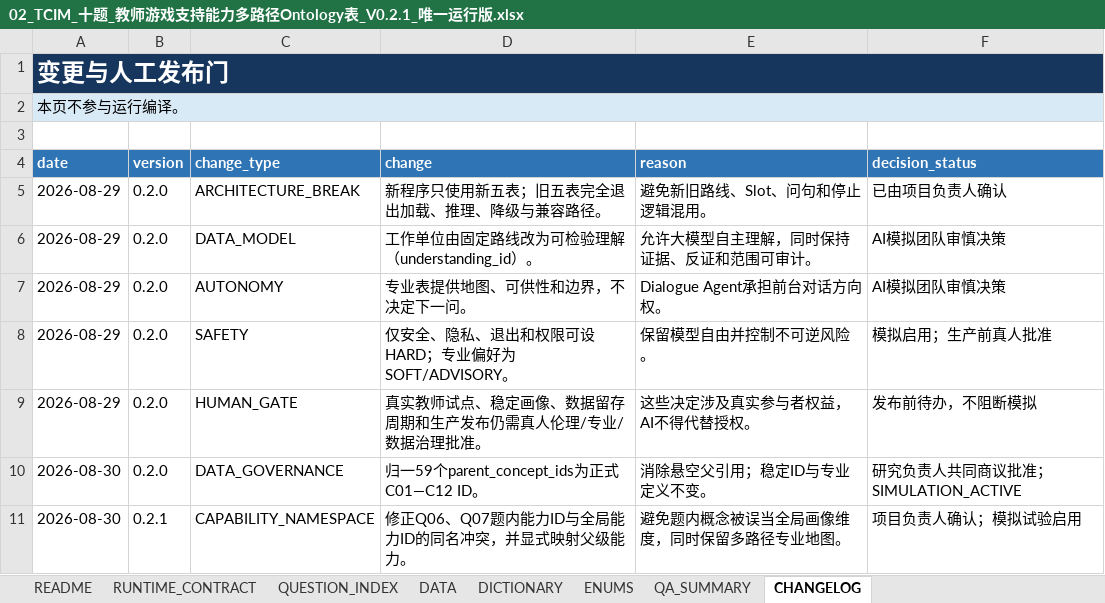
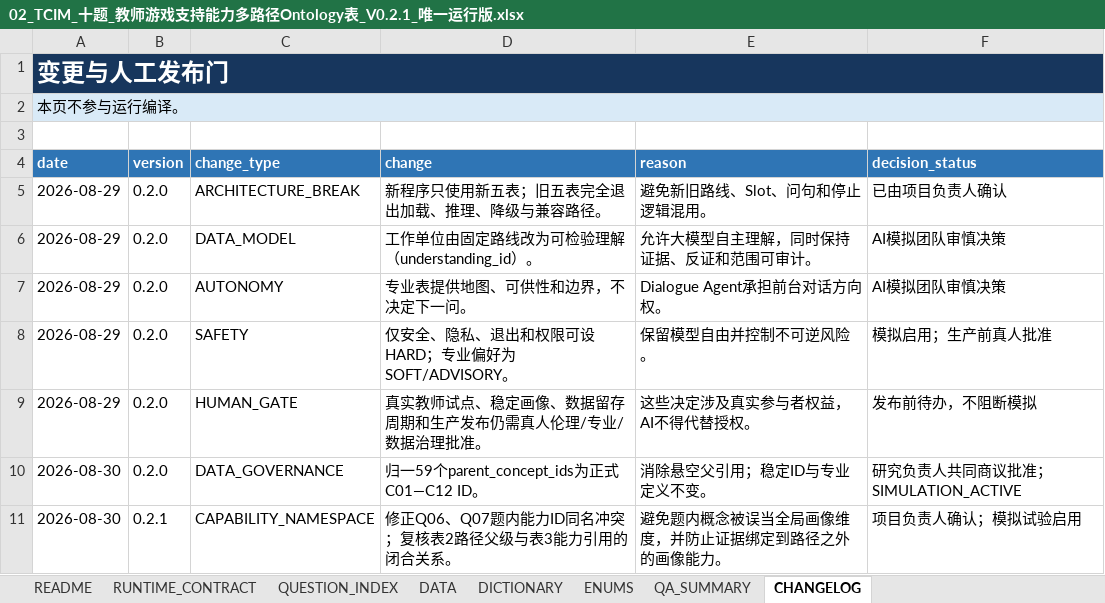
Before and after one commit to norazhu1013-blip/tcim-interview-website, an Excel workbook: config/new-five-tables/source/02_TCIM_十题_教师游戏支持能力多路径Ontology表_V0.2.1_唯一运行版.xlsx, sheet CHANGELOG, drawn as a sheet; values as stored, in another font and other column widths than the file's, no borders; the diff names each change by its address in the sheet, - before the commit and + after, or states it on an @@ line.

```diff
--- a/config/new-five-tables/source/02_TCIM_十题_教师游戏支持能力多路径Ontology表_V0.2.1_唯一运行版.xlsx (sheet CHANGELOG)
+++ b/config/new-five-tables/source/02_TCIM_十题_教师游戏支持能力多路径Ontology表_V0.2.1_唯一运行版.xlsx (sheet CHANGELOG)
-D11 (change): 修正Q06、Q07题内能力ID与全局能力ID的同名冲突，并显式映射父级能力。
+D11 (change): 修正Q06、Q07题内能力ID同名冲突；复核表2路径父级与表3能力引用的闭合关系。
-E11 (reason): 避免题内概念被误当全局画像维度，同时保留多路径专业地图。
+E11 (reason): 避免题内概念被误当全局画像维度，并防止证据绑定到路径之外的画像能力。
```
Also changed, not shown: sheet DATA, config/new-five-tables/source/01_TCIM_十题_情境深描与条件边界表_V0.2.1_唯一运行版.xlsx, config/new-five-tables/source/03_TCIM_十题_证据命题来源等级与反事实判据表_V0.2.1_唯一运行版.xlsx, 12 other files.
